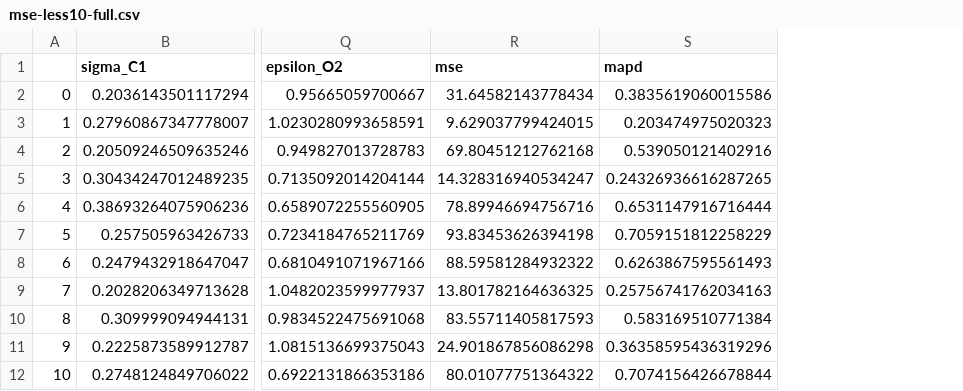
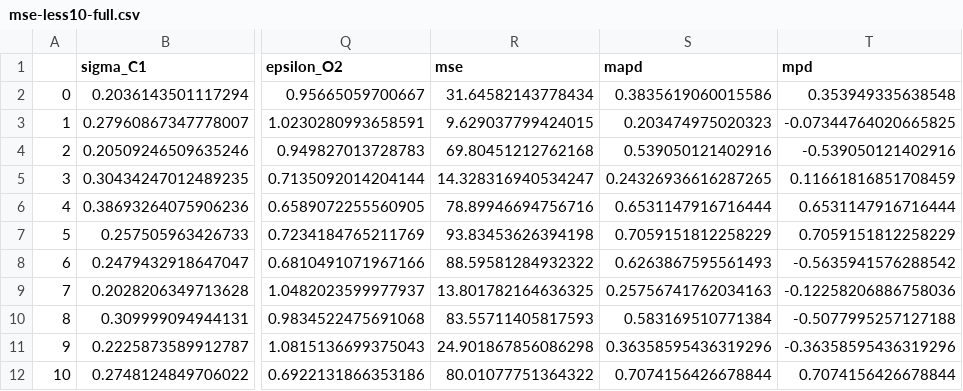
Before and after one commit to MaginnGroup/ES-FFO-Public, a CSV file: Build_GPs/analysis/Gly/ld_iters/mse-less10-full.csv, drawn as a sheet; only a part is shown, gaps mark what is left out; the diff names each change by its address in the sheet, - before the commit and + after, or states it on an @@ line.

```diff
--- a/Build_GPs/analysis/Gly/ld_iters/mse-less10-full.csv
+++ b/Build_GPs/analysis/Gly/ld_iters/mse-less10-full.csv
+column T (mpd), rows 2-12: 0.353949335638548 | -0.07344764020665825 | -0.539050121402916 | 0.11661816851708459 | 0.6531147916716444 | 0.7059151812258229 | -0.5635941576288542 | -0.12258206886758036 | -0.5077995257127188 | -0.36358595436319296 | 0.7074156426678844
```
Also changed, not shown: 9 other files.
